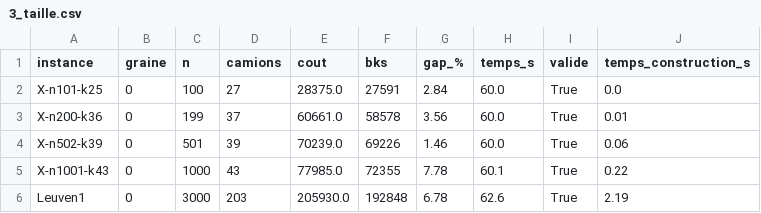
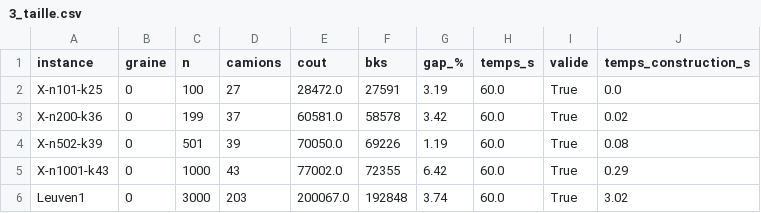
Before and after one commit to gautier111-fr/projet-smart, a CSV file: resultats/3_taille.csv, drawn as a sheet.

```diff
--- a/resultats/3_taille.csv
+++ b/resultats/3_taille.csv
@@ -1,6 +1,6 @@
 instance,graine,n,camions,cout,bks,gap_%,temps_s,valide,temps_construction_s
-X-n101-k25,0,100,27,28375.0,27591,2.84,60.0,True,0.0
-X-n200-k36,0,199,37,60661.0,58578,3.56,60.0,True,0.01
-X-n502-k39,0,501,39,70239.0,69226,1.46,60.0,True,0.06
-X-n1001-k43,0,1000,43,77985.0,72355,7.78,60.1,True,0.22
-Leuven1,0,3000,203,205930.0,192848,6.78,62.6,True,2.19
+X-n101-k25,0,100,27,28472.0,27591,3.19,60.0,True,0.0
+X-n200-k36,0,199,37,60581.0,58578,3.42,60.0,True,0.02
+X-n502-k39,0,501,39,70050.0,69226,1.19,60.0,True,0.08
+X-n1001-k43,0,1000,43,77002.0,72355,6.42,60.0,True,0.29
+Leuven1,0,3000,203,200067.0,192848,3.74,60.0,True,3.02
```
Also changed, not shown: resultats/1_robustesse.csv, resultats/2_convergence.csv, 30 other files.
